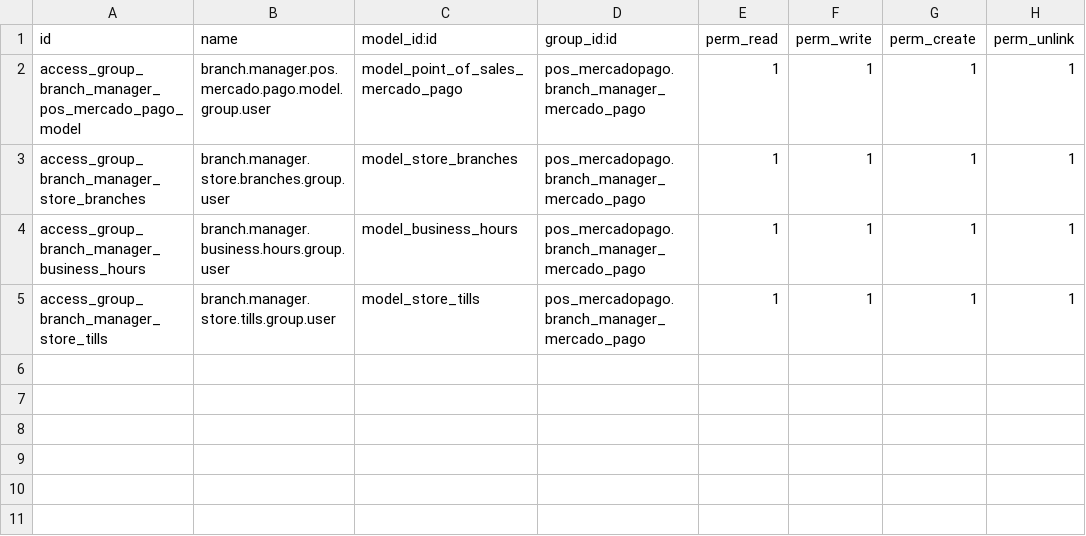
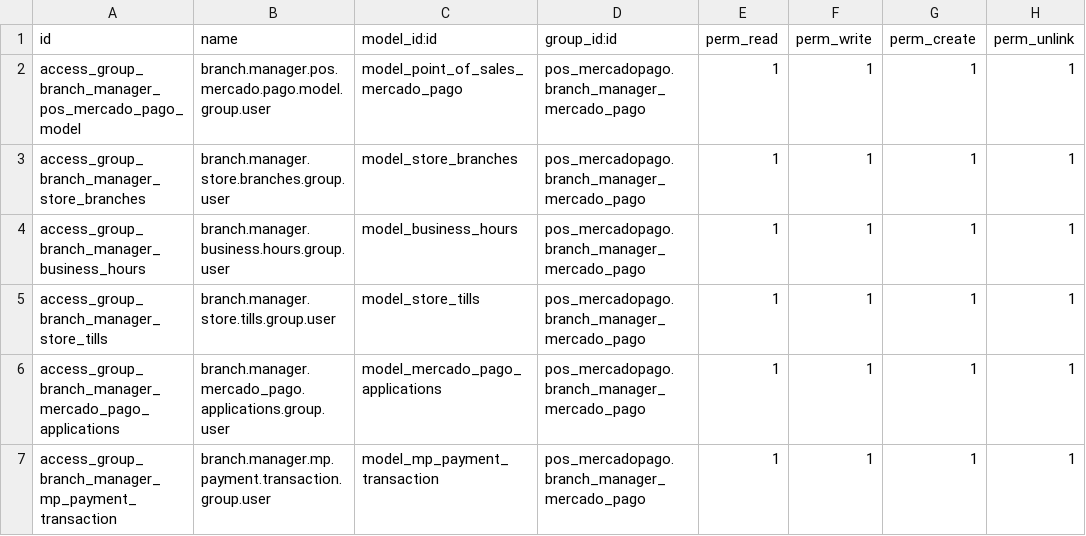
Before and after one commit to primateuy/retail-ecommerce, a CSV file: pos_mercadopago/security/branch_manager/ir.model.access.csv, drawn as a sheet; the diff names each change by its address in the sheet, - before the commit and + after, or states it on an @@ line.

Commit message:
fix: Ajustes y requerimientos solicitados el dia 16/02 sobre el modulo de mercado pago

```diff
--- a/pos_mercadopago/security/branch_manager/ir.model.access.csv
+++ b/pos_mercadopago/security/branch_manager/ir.model.access.csv
+row 6: access_group_branch_manager_mercado_pago_applications | branch.manager.mercado_pago.applications.group.user | model_mercado_pago_applications | pos_mercadopago.branch_manager_mercado_pago | 1 | 1 | 1 | 1
+row 7: access_group_branch_manager_mp_payment_transaction | branch.manager.mp.payment.transaction.group.user | model_mp_payment_transaction | pos_mercadopago.branch_manager_mercado_pago | 1 | 1 | 1 | 1
```
Also changed, not shown: pos_mercadopago/security/admin/ir.model.access.csv, pos_mercadopago/security/ir.model.access.csv, 22 other files.
